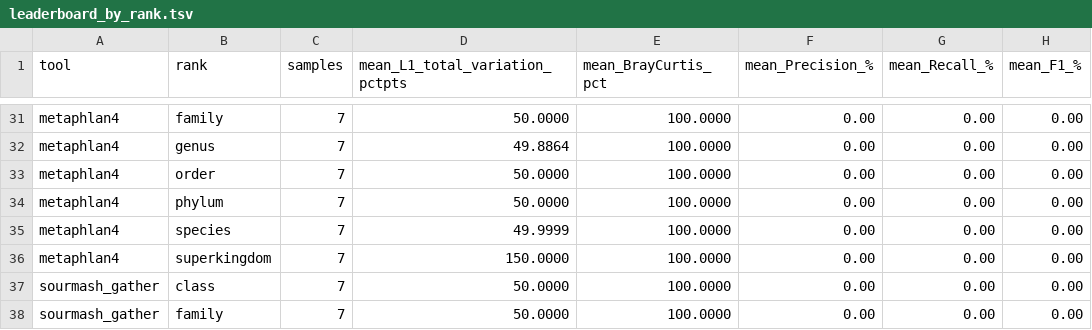
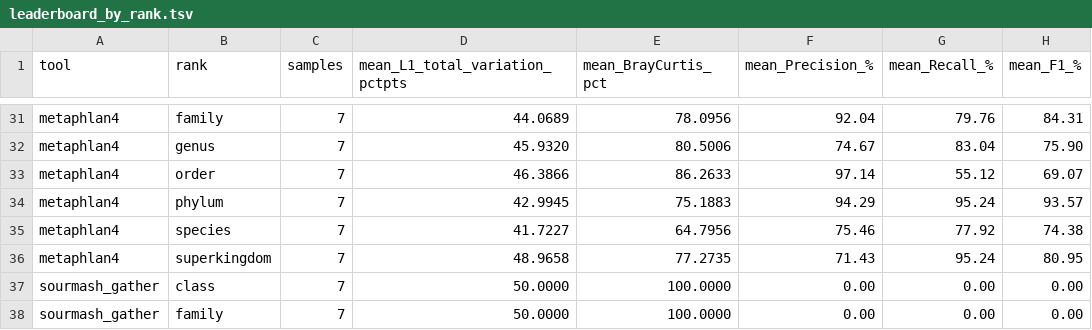
Before and after one commit to ieeta-pt/HYMET, a TSV file: results/bench/leaderboard_by_rank.tsv, drawn as a sheet; only a part is shown, gaps mark what is left out; the diff covers the shown part only; the diff names each change by its address in the sheet, - before the commit and + after, or states it on an @@ line.

```diff
--- a/results/bench/leaderboard_by_rank.tsv
+++ b/results/bench/leaderboard_by_rank.tsv
-D31 (mean_L1_total_variation_pctpts): 50.0000
+D31 (mean_L1_total_variation_pctpts): 44.0689
-E31 (mean_BrayCurtis_pct): 100.0000
+E31 (mean_BrayCurtis_pct): 78.0956
-F31 (mean_Precision_%): 0.00
+F31 (mean_Precision_%): 92.04
-G31 (mean_Recall_%): 0.00
+G31 (mean_Recall_%): 79.76
-H31 (mean_F1_%): 0.00
+H31 (mean_F1_%): 84.31
-D32 (mean_L1_total_variation_pctpts): 49.8864
+D32 (mean_L1_total_variation_pctpts): 45.9320
-E32 (mean_BrayCurtis_pct): 100.0000
+E32 (mean_BrayCurtis_pct): 80.5006
-F32 (mean_Precision_%): 0.00
+F32 (mean_Precision_%): 74.67
-G32 (mean_Recall_%): 0.00
+G32 (mean_Recall_%): 83.04
-H32 (mean_F1_%): 0.00
+H32 (mean_F1_%): 75.90
-D33 (mean_L1_total_variation_pctpts): 50.0000
+D33 (mean_L1_total_variation_pctpts): 46.3866
-E33 (mean_BrayCurtis_pct): 100.0000
+E33 (mean_BrayCurtis_pct): 86.2633
-F33 (mean_Precision_%): 0.00
+F33 (mean_Precision_%): 97.14
-G33 (mean_Recall_%): 0.00
+G33 (mean_Recall_%): 55.12
-H33 (mean_F1_%): 0.00
+H33 (mean_F1_%): 69.07
-D34 (mean_L1_total_variation_pctpts): 50.0000
+D34 (mean_L1_total_variation_pctpts): 42.9945
-E34 (mean_BrayCurtis_pct): 100.0000
+E34 (mean_BrayCurtis_pct): 75.1883
-F34 (mean_Precision_%): 0.00
+F34 (mean_Precision_%): 94.29
-G34 (mean_Recall_%): 0.00
+G34 (mean_Recall_%): 95.24
-H34 (mean_F1_%): 0.00
+H34 (mean_F1_%): 93.57
-D35 (mean_L1_total_variation_pctpts): 49.9999
+D35 (mean_L1_total_variation_pctpts): 41.7227
-E35 (mean_BrayCurtis_pct): 100.0000
+E35 (mean_BrayCurtis_pct): 64.7956
-F35 (mean_Precision_%): 0.00
+F35 (mean_Precision_%): 75.46
-G35 (mean_Recall_%): 0.00
+G35 (mean_Recall_%): 77.92
-H35 (mean_F1_%): 0.00
+H35 (mean_F1_%): 74.38
-D36 (mean_L1_total_variation_pctpts): 150.0000
+D36 (mean_L1_total_variation_pctpts): 48.9658
-E36 (mean_BrayCurtis_pct): 100.0000
+E36 (mean_BrayCurtis_pct): 77.2735
-F36 (mean_Precision_%): 0.00
+F36 (mean_Precision_%): 71.43
-G36 (mean_Recall_%): 0.00
+G36 (mean_Recall_%): 95.24
-H36 (mean_F1_%): 0.00
+H36 (mean_F1_%): 80.95
```
Also changed, not shown: 59 edited cells elsewhere in this file, results/bench/runtime_memory.tsv, results/bench/summary_per_tool_per_sample.tsv, 20 other files.
